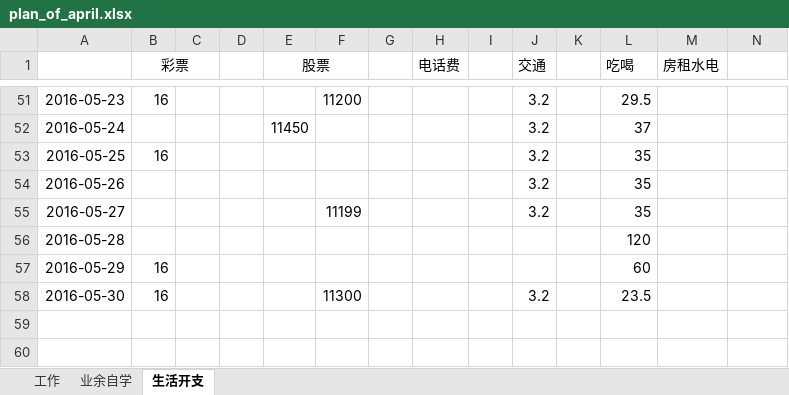
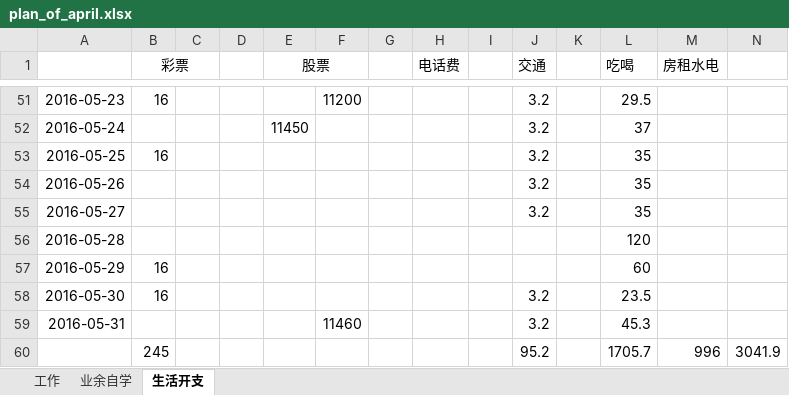
Before and after one commit to wantao/wendang, an Excel workbook: plan_of_april.xlsx, sheet 生活开支, drawn as a sheet; only a part is shown, gaps mark what is left out; values as stored, in another font and other column widths than the file's, no borders; the diff names each change by its address in the sheet, - before the commit and + after, or states it on an @@ line.

Commit message:
modify

```diff
--- a/plan_of_april.xlsx (sheet 生活开支)
+++ b/plan_of_april.xlsx (sheet 生活开支)
-F55: 11199
+F55: (empty)
-F58: 11300
+F58: (empty)
+row 59: 2016-05-31 |  |  |  |  | 11460 |  |  |  | 3.2 |  | 45.3
+row 60:  | 245 |  |  |  |  |  |  |  | 95.2 |  | 1705.7 | 996 | 3041.9
```
